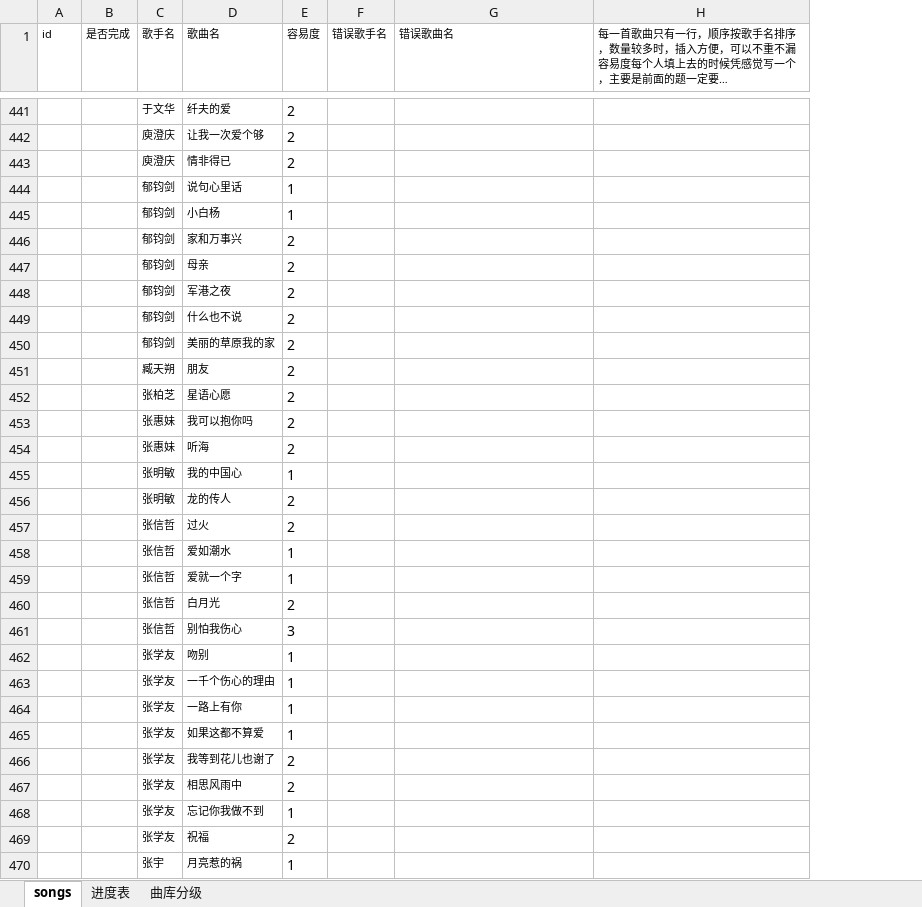
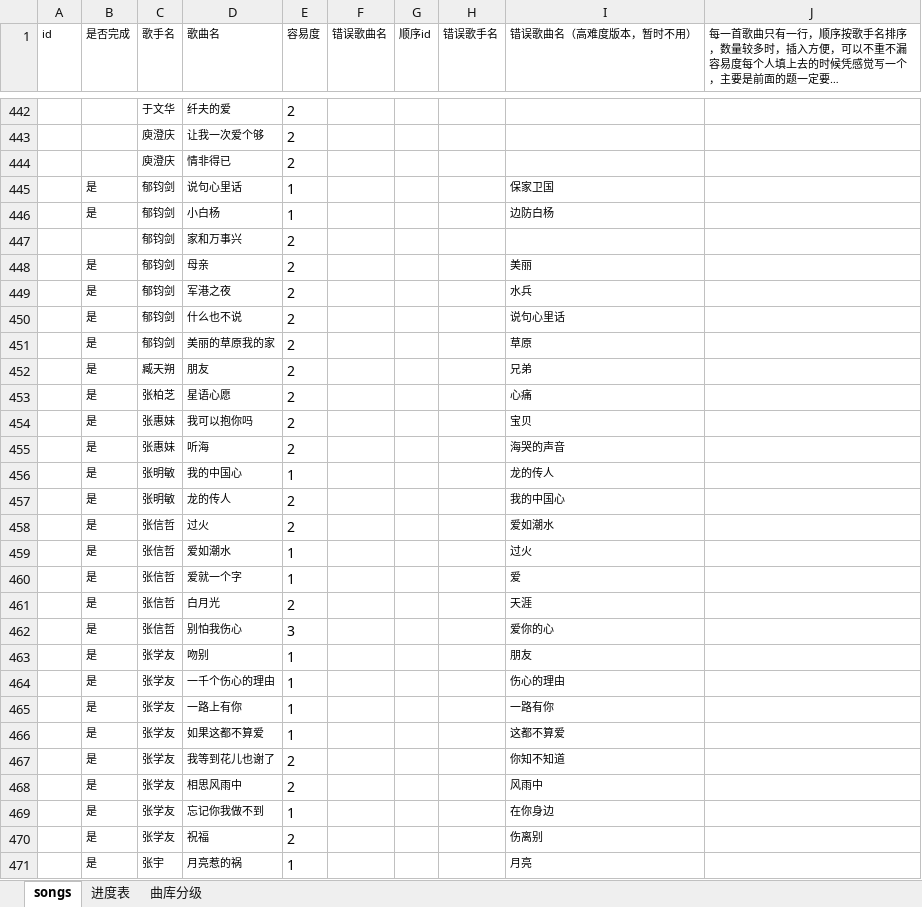
Before and after one commit to bluedazzle/riddle_common, an Excel workbook: question/management/commands/songs.xlsx, sheet songs, drawn as a sheet; only a part is shown, gaps mark what is left out; long unchanged cells end in …; values as stored, in another font and other column widths than the file's, no borders; addresses are those after the commit; the diff covers the shown part only; the diff names each change by its address in the sheet, - before the commit and + after, or states it on an @@ line.

```diff
--- a/question/management/commands/songs.xlsx (sheet songs)
+++ b/question/management/commands/songs.xlsx (sheet songs)
+column F (错误歌曲名), empty
+column G (顺序id), empty
-I1: 错误歌曲名
+I1: 错误歌曲名（高难度版本，暂时不用）
-B445:B446 (是否完成): (empty)
+B445:B446 (是否完成): 是
-I445 (错误歌曲名（高难度版本，暂时不用）): (empty)
+I445 (错误歌曲名（高难度版本，暂时不用）): 保家卫国
-I446 (错误歌曲名（高难度版本，暂时不用）): (empty)
+I446 (错误歌曲名（高难度版本，暂时不用）): 边防白杨
-B448:B471 (是否完成): (empty)
+B448:B471 (是否完成): 是
-I448 (错误歌曲名（高难度版本，暂时不用）): (empty)
+I448 (错误歌曲名（高难度版本，暂时不用）): 美丽
-I449 (错误歌曲名（高难度版本，暂时不用）): (empty)
+I449 (错误歌曲名（高难度版本，暂时不用）): 水兵
-I450 (错误歌曲名（高难度版本，暂时不用）): (empty)
+I450 (错误歌曲名（高难度版本，暂时不用）): 说句心里话
-I451 (错误歌曲名（高难度版本，暂时不用）): (empty)
+I451 (错误歌曲名（高难度版本，暂时不用）): 草原
-I452 (错误歌曲名（高难度版本，暂时不用）): (empty)
+I452 (错误歌曲名（高难度版本，暂时不用）): 兄弟
-I453 (错误歌曲名（高难度版本，暂时不用）): (empty)
+I453 (错误歌曲名（高难度版本，暂时不用）): 心痛
-I454 (错误歌曲名（高难度版本，暂时不用）): (empty)
+I454 (错误歌曲名（高难度版本，暂时不用）): 宝贝
-I455 (错误歌曲名（高难度版本，暂时不用）): (empty)
+I455 (错误歌曲名（高难度版本，暂时不用）): 海哭的声音
-I456 (错误歌曲名（高难度版本，暂时不用）): (empty)
+I456 (错误歌曲名（高难度版本，暂时不用）): 龙的传人
-I457 (错误歌曲名（高难度版本，暂时不用）): (empty)
+I457 (错误歌曲名（高难度版本，暂时不用）): 我的中国心
-I458 (错误歌曲名（高难度版本，暂时不用）): (empty)
+I458 (错误歌曲名（高难度版本，暂时不用）): 爱如潮水
-I459 (错误歌曲名（高难度版本，暂时不用）): (empty)
+I459 (错误歌曲名（高难度版本，暂时不用）): 过火
-I460 (错误歌曲名（高难度版本，暂时不用）): (empty)
+I460 (错误歌曲名（高难度版本，暂时不用）): 爱
-I461 (错误歌曲名（高难度版本，暂时不用）): (empty)
+I461 (错误歌曲名（高难度版本，暂时不用）): 天涯
-I462 (错误歌曲名（高难度版本，暂时不用）): (empty)
+I462 (错误歌曲名（高难度版本，暂时不用）): 爱你的心
-I463 (错误歌曲名（高难度版本，暂时不用）): (empty)
+I463 (错误歌曲名（高难度版本，暂时不用）): 朋友
-I464 (错误歌曲名（高难度版本，暂时不用）): (empty)
+I464 (错误歌曲名（高难度版本，暂时不用）): 伤心的理由
-I465 (错误歌曲名（高难度版本，暂时不用）): (empty)
+I465 (错误歌曲名（高难度版本，暂时不用）): 一路有你
-I466 (错误歌曲名（高难度版本，暂时不用）): (empty)
+I466 (错误歌曲名（高难度版本，暂时不用）): 这都不算爱
-I467 (错误歌曲名（高难度版本，暂时不用）): (empty)
+I467 (错误歌曲名（高难度版本，暂时不用）): 你知不知道
-I468 (错误歌曲名（高难度版本，暂时不用）): (empty)
+I468 (错误歌曲名（高难度版本，暂时不用）): 风雨中
-I469 (错误歌曲名（高难度版本，暂时不用）): (empty)
+I469 (错误歌曲名（高难度版本，暂时不用）): 在你身边
-I470 (错误歌曲名（高难度版本，暂时不用）): (empty)
+I470 (错误歌曲名（高难度版本，暂时不用）): 伤离别
-I471 (错误歌曲名（高难度版本，暂时不用）): (empty)
+I471 (错误歌曲名（高难度版本，暂时不用）): 月亮
```
Also changed, not shown: 1 added row, 1 removed row and 241 edited cells elsewhere in this sheet, sheet 进度表, 3 other files.
